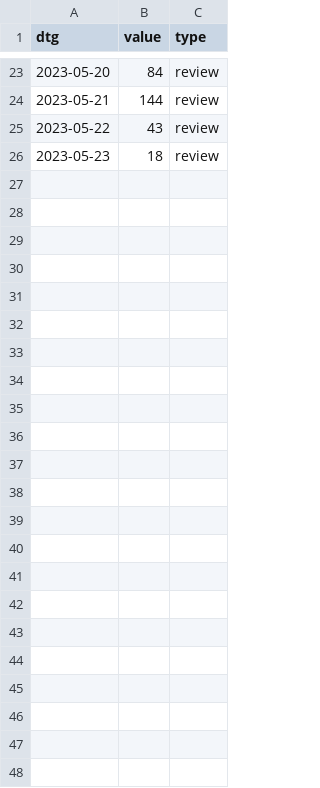
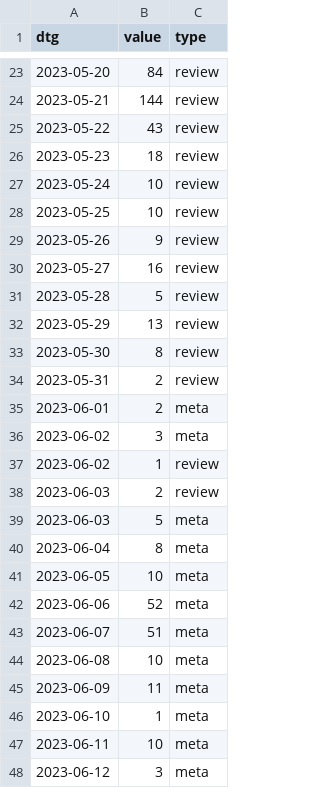
Before and after one commit to acl-org/arr-health, a CSV file: iterations/2023/april/review_dates.csv, drawn as a sheet; only a part is shown, gaps mark what is left out; the diff names each change by its address in the sheet, - before the commit and + after, or states it on an @@ line.

Commit message:
Final April 2023 stats

```diff
--- a/iterations/2023/april/review_dates.csv
+++ b/iterations/2023/april/review_dates.csv
+row 27: 2023-05-24 | 10 | review
+row 28: 2023-05-25 | 10 | review
+row 29: 2023-05-26 | 9 | review
+row 30: 2023-05-27 | 16 | review
+row 31: 2023-05-28 | 5 | review
+row 32: 2023-05-29 | 13 | review
+row 33: 2023-05-30 | 8 | review
+row 34: 2023-05-31 | 2 | review
+row 35: 2023-06-01 | 2 | meta
+row 36: 2023-06-02 | 3 | meta
+row 37: 2023-06-02 | 1 | review
+row 38: 2023-06-03 | 2 | review
+row 39: 2023-06-03 | 5 | meta
+row 40: 2023-06-04 | 8 | meta
+row 41: 2023-06-05 | 10 | meta
+row 42: 2023-06-06 | 52 | meta
+row 43: 2023-06-07 | 51 | meta
+row 44: 2023-06-08 | 10 | meta
+row 45: 2023-06-09 | 11 | meta
+row 46: 2023-06-10 | 1 | meta
+row 47: 2023-06-11 | 10 | meta
+row 48: 2023-06-12 | 3 | meta
```
Also changed, not shown: 4 other files.
